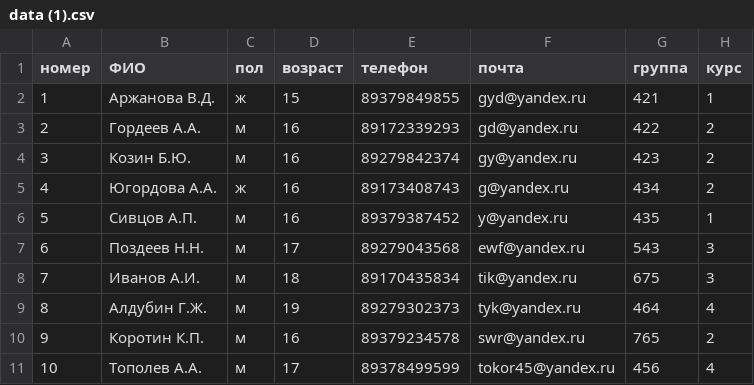
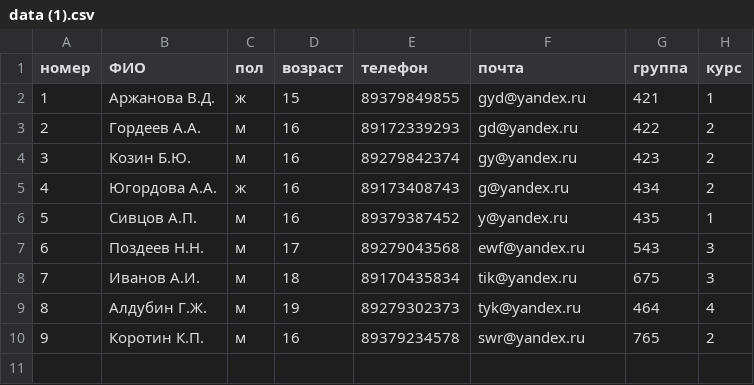
Before and after one commit to dorripie/example_csv, a CSV file: data (1).csv, drawn as a sheet; the diff names each change by its address in the sheet, - before the commit and + after, or states it on an @@ line.

```diff
--- a/data (1).csv
+++ b/data (1).csv
-row 11: 10 | Тополев А.А. | м | 17 | 89378499599 | tokor45@yandex.ru | 456 | 4
```
Also changed, not shown: 2 other files.
